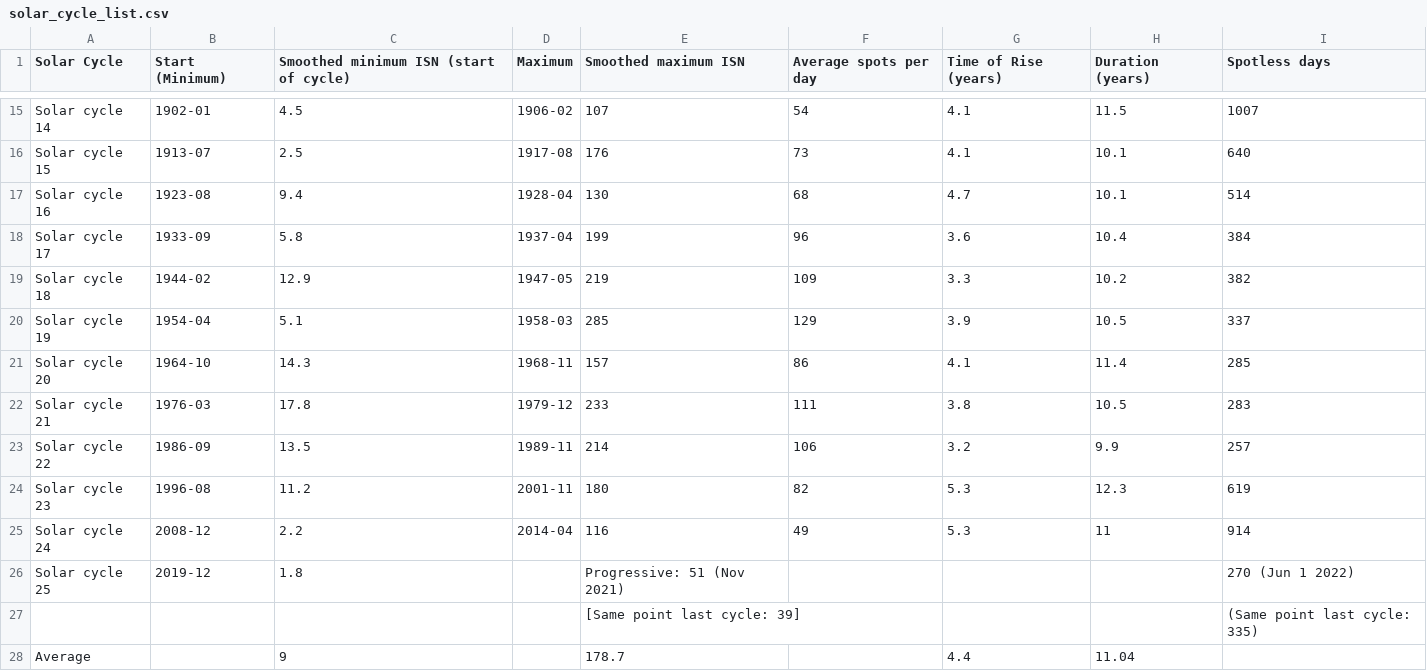
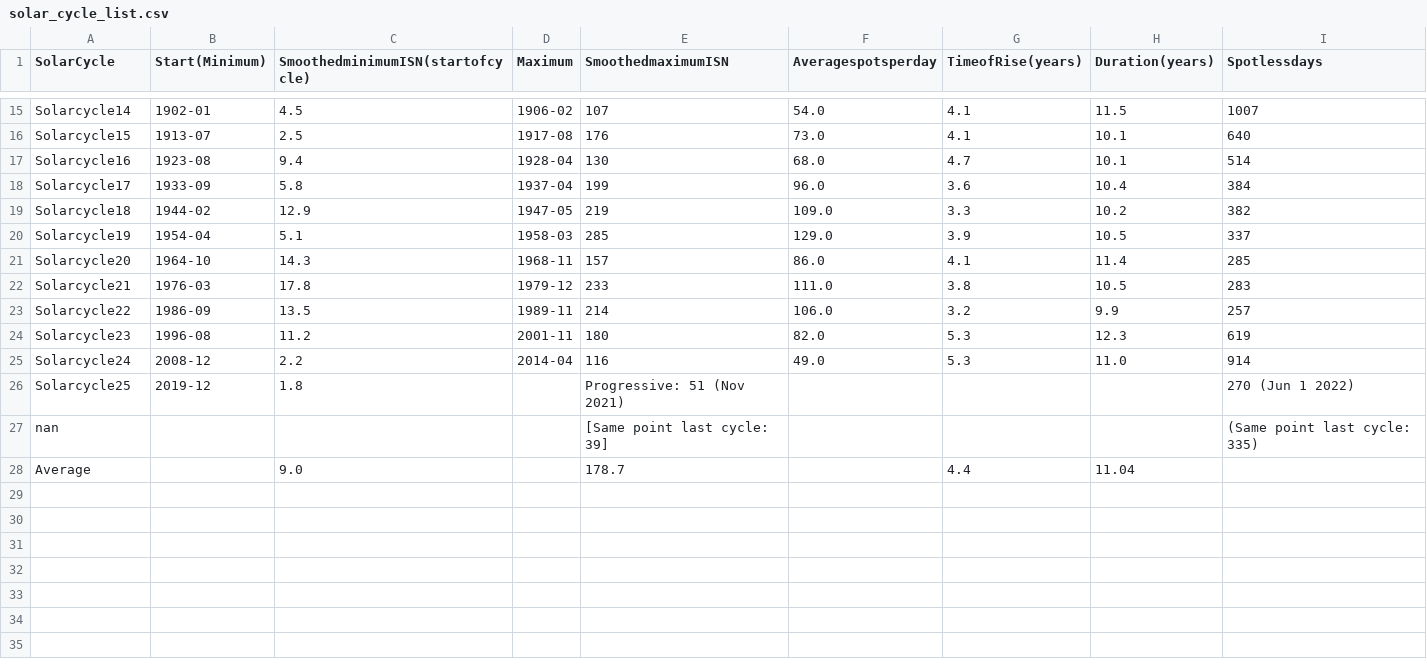
Before and after one commit to qudsiramiz/lxi, a CSV file: data/solar_cycle_list.csv, drawn as a sheet; only a part is shown, gaps mark what is left out; the diff covers the shown part only; the diff names each change by its address in the sheet, - before the commit and + after, or states it on an @@ line.

```diff
--- a/data/solar_cycle_list.csv
+++ b/data/solar_cycle_list.csv
-A1: Solar Cycle
+A1: SolarCycle
-B1: Start (Minimum)
+B1: Start(Minimum)
-C1: Smoothed minimum ISN (start of cycle)
+C1: SmoothedminimumISN(startofcycle)
-E1: Smoothed maximum ISN
+E1: SmoothedmaximumISN
-F1: Average spots per day
+F1: Averagespotsperday
-G1: Time of Rise (years)
+G1: TimeofRise(years)
-H1: Duration (years)
+H1: Duration(years)
-I1: Spotless days
+I1: Spotlessdays
-A15 (SolarCycle): Solar cycle 14
+A15 (SolarCycle): Solarcycle14
-F15 (Averagespotsperday): 54
+F15 (Averagespotsperday): 54.0
-A16 (SolarCycle): Solar cycle 15
+A16 (SolarCycle): Solarcycle15
-F16 (Averagespotsperday): 73
+F16 (Averagespotsperday): 73.0
-A17 (SolarCycle): Solar cycle 16
+A17 (SolarCycle): Solarcycle16
-F17 (Averagespotsperday): 68
+F17 (Averagespotsperday): 68.0
-A18 (SolarCycle): Solar cycle 17
+A18 (SolarCycle): Solarcycle17
-F18 (Averagespotsperday): 96
+F18 (Averagespotsperday): 96.0
-A19 (SolarCycle): Solar cycle 18
+A19 (SolarCycle): Solarcycle18
-F19 (Averagespotsperday): 109
+F19 (Averagespotsperday): 109.0
-A20 (SolarCycle): Solar cycle 19
+A20 (SolarCycle): Solarcycle19
-F20 (Averagespotsperday): 129
+F20 (Averagespotsperday): 129.0
-A21 (SolarCycle): Solar cycle 20
+A21 (SolarCycle): Solarcycle20
-F21 (Averagespotsperday): 86
+F21 (Averagespotsperday): 86.0
-A22 (SolarCycle): Solar cycle 21
+A22 (SolarCycle): Solarcycle21
-F22 (Averagespotsperday): 111
+F22 (Averagespotsperday): 111.0
-A23 (SolarCycle): Solar cycle 22
+A23 (SolarCycle): Solarcycle22
-F23 (Averagespotsperday): 106
+F23 (Averagespotsperday): 106.0
-A24 (SolarCycle): Solar cycle 23
+A24 (SolarCycle): Solarcycle23
-F24 (Averagespotsperday): 82
+F24 (Averagespotsperday): 82.0
-A25 (SolarCycle): Solar cycle 24
+A25 (SolarCycle): Solarcycle24
-F25 (Averagespotsperday): 49
+F25 (Averagespotsperday): 49.0
-H25 (Duration(years)): 11
+H25 (Duration(years)): 11.0
-A26 (SolarCycle): Solar cycle 25
+A26 (SolarCycle): Solarcycle25
-A27 (SolarCycle): (empty)
+A27 (SolarCycle): nan
-C28 (SmoothedminimumISN(startofcycle)): 9
+C28 (SmoothedminimumISN(startofcycle)): 9.0
```
Also changed, not shown: 32 edited cells elsewhere in this file, 1 other file.
